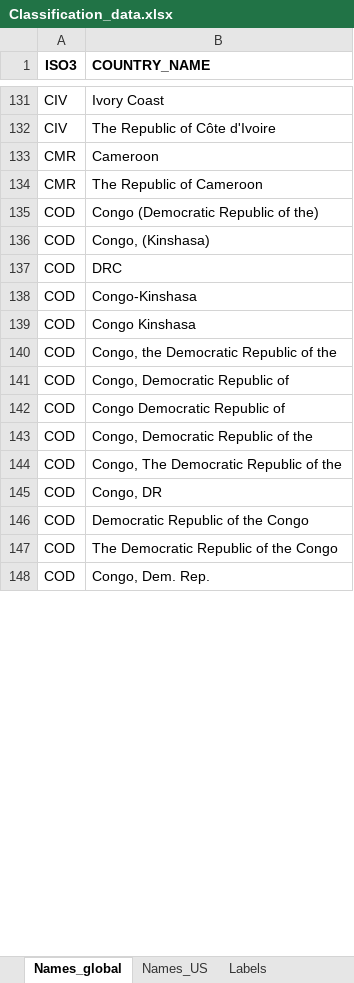
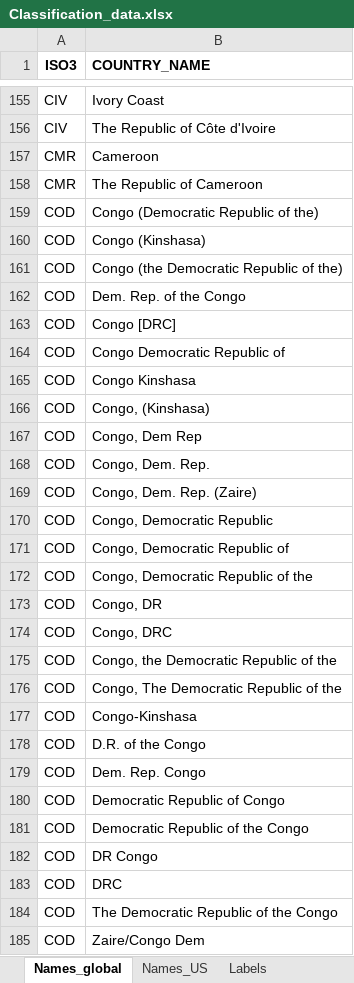
Before and after one commit to BertLenaerts/geodata, an Excel workbook: Classification_data.xlsx, sheet Names_global, drawn as a sheet; only a part is shown, gaps mark what is left out; values as stored, in another font and other column widths than the file's, no borders; addresses are those after the commit; the diff covers the shown part only; the diff names each change by its address in the sheet, - before the commit and + after, or states it on an @@ line.

```diff
--- a/Classification_data.xlsx (sheet Names_global)
+++ b/Classification_data.xlsx (sheet Names_global)
@@ row 149 moved to row 160: COD @@
+row 161: COD | Congo (the Democratic Republic of the)
+row 162: COD | Dem. Rep. of the Congo
+row 163: COD | Congo [DRC]
@@ row 142 moved to row 164: COD @@
@@ row 139 moved to row 165: COD @@
+row 167: COD | Congo, Dem Rep
+row 168: COD | Congo, Dem. Rep.
+row 169: COD | Congo, Dem. Rep. (Zaire)
+row 170: COD | Congo, Democratic Republic
@@ row 141 moved to row 171: COD @@
@@ row 143 moved to row 172: COD @@
@@ row 145 moved to row 173: COD @@
+row 174: COD | Congo, DRC
@@ row 140 moved to row 175: COD @@
@@ row 144 moved to row 176: COD @@
@@ row 138 moved to row 177: COD @@
+row 178: COD | D.R. of the Congo
+row 179: COD | Dem. Rep. Congo
+row 180: COD | Democratic Republic of Congo
@@ row 146 moved to row 181: COD @@
+row 182: COD | DR Congo
-B185 (COUNTRY_NAME): Congo, Dem. Rep.
+B185 (COUNTRY_NAME): Zaire/Congo Dem
```
Also changed, not shown: 205 added rows, 167 moved rows and 22 edited cells elsewhere in this sheet, sheet Labels.
